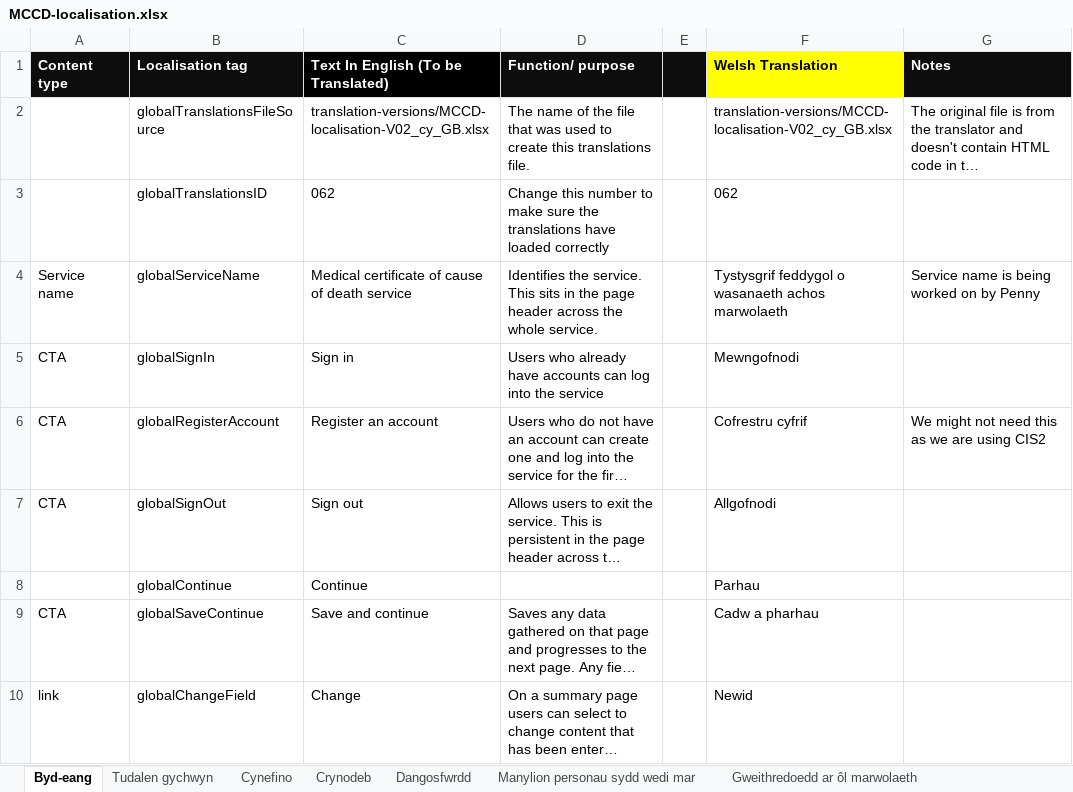
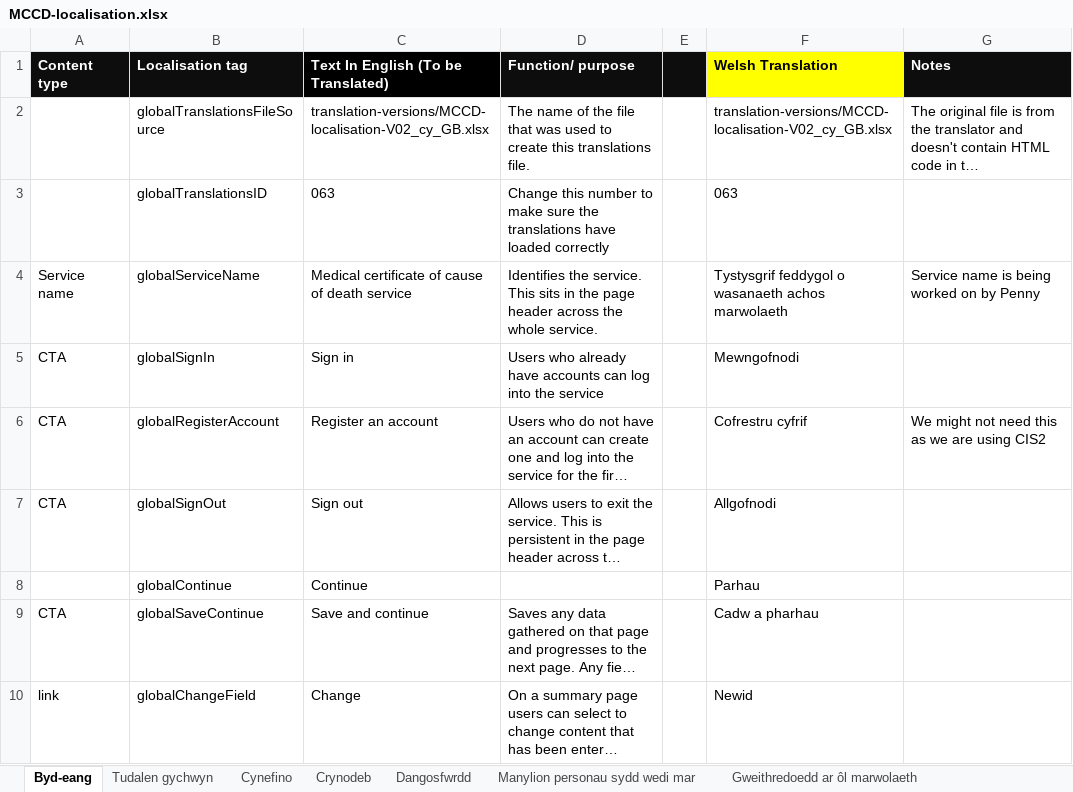
Before and after one commit to nhsbsa/medical-certificate-of-cause-of-death, an Excel workbook: app/data/MCCD-localisation.xlsx, sheet Byd-eang, drawn as a sheet; only a part is shown; long unchanged cells end in …; values as stored, in another font and other column widths than the file's, no borders; the diff names each change by its address in the sheet, - before the commit and + after, or states it on an @@ line.

Commit message:
Adding the translation for "Select unit or unknown".

```diff
--- a/app/data/MCCD-localisation.xlsx (sheet Byd-eang)
+++ b/app/data/MCCD-localisation.xlsx (sheet Byd-eang)
-C3: 062
+C3: 063
-F3 (Welsh Translation): 062
+F3 (Welsh Translation): 063
```
Also changed, not shown: sheet Achos y farwolaeth, 1 other file.
